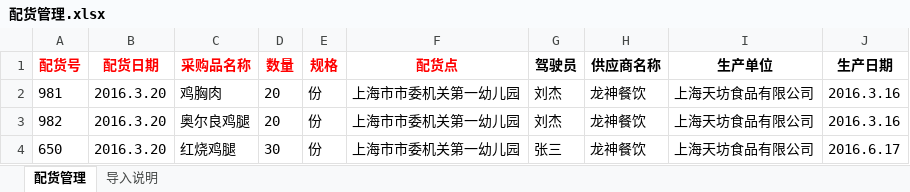
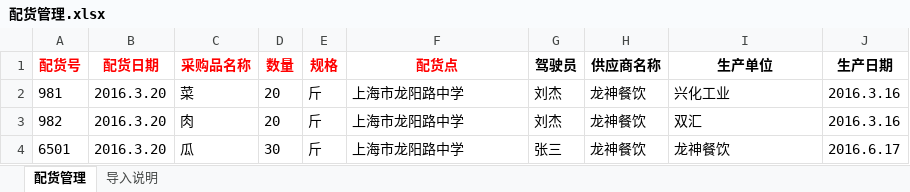
Before and after one commit to jamyin/Ken-edu, an Excel workbook: education/education-provider/src/main/webapp/templates/配货管理.xlsx, sheet 配货管理, drawn as a sheet; values as stored, in another font and other column widths than the file's, no borders; the diff names each change by its address in the sheet, - before the commit and + after, or states it on an @@ line.

```diff
--- a/education/education-provider/src/main/webapp/templates/配货管理.xlsx (sheet 配货管理)
+++ b/education/education-provider/src/main/webapp/templates/配货管理.xlsx (sheet 配货管理)
-C2 (采购品名称): 鸡胸肉
+C2 (采购品名称): 菜
-E2:E4 (规格): 份
+E2:E4 (规格): 斤
-F2:F4 (配货点): 上海市市委机关第一幼儿园
+F2:F4 (配货点): 上海市龙阳路中学
-I2 (生产单位): 上海天坊食品有限公司
+I2 (生产单位): 兴化工业
-C3 (采购品名称): 奥尔良鸡腿
+C3 (采购品名称): 肉
-I3 (生产单位): 上海天坊食品有限公司
+I3 (生产单位): 双汇
-A4 (配货号): 650
+A4 (配货号): 6501
-C4 (采购品名称): 红烧鸡腿
+C4 (采购品名称): 瓜
-I4 (生产单位): 上海天坊食品有限公司
+I4 (生产单位): 龙神餐饮
```
Also changed, not shown: sheet 导入说明, education/education-provider/src/main/webapp/templates/供应商.xlsx, education/education-provider/src/main/webapp/templates/采购品.xlsx.
